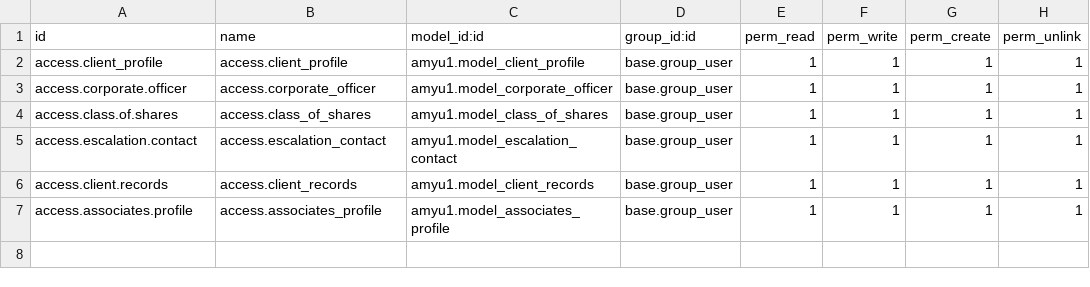
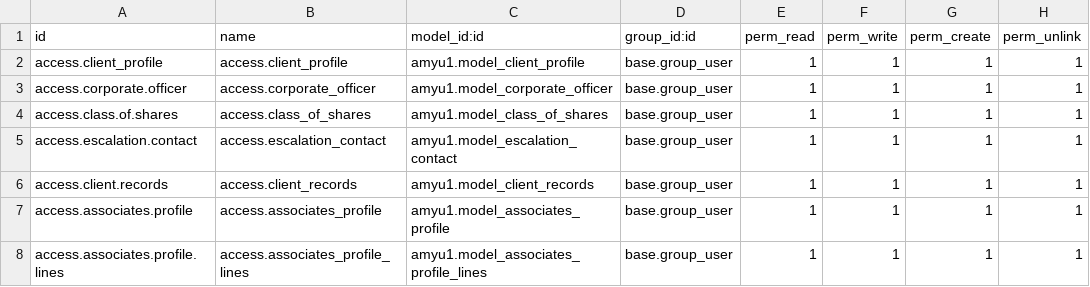
Before and after one commit to AMYu-Systems/amyu16, a CSV file: amyu1/security/ir.model.access.csv, drawn as a sheet; the diff names each change by its address in the sheet, - before the commit and + after, or states it on an @@ line.

Commit message:
update link assoc to client

```diff
--- a/amyu1/security/ir.model.access.csv
+++ b/amyu1/security/ir.model.access.csv
+row 8: access.associates.profile.lines | access.associates_profile_lines | amyu1.model_associates_profile_lines | base.group_user | 1 | 1 | 1 | 1
```
Also changed, not shown: 3 other files.
